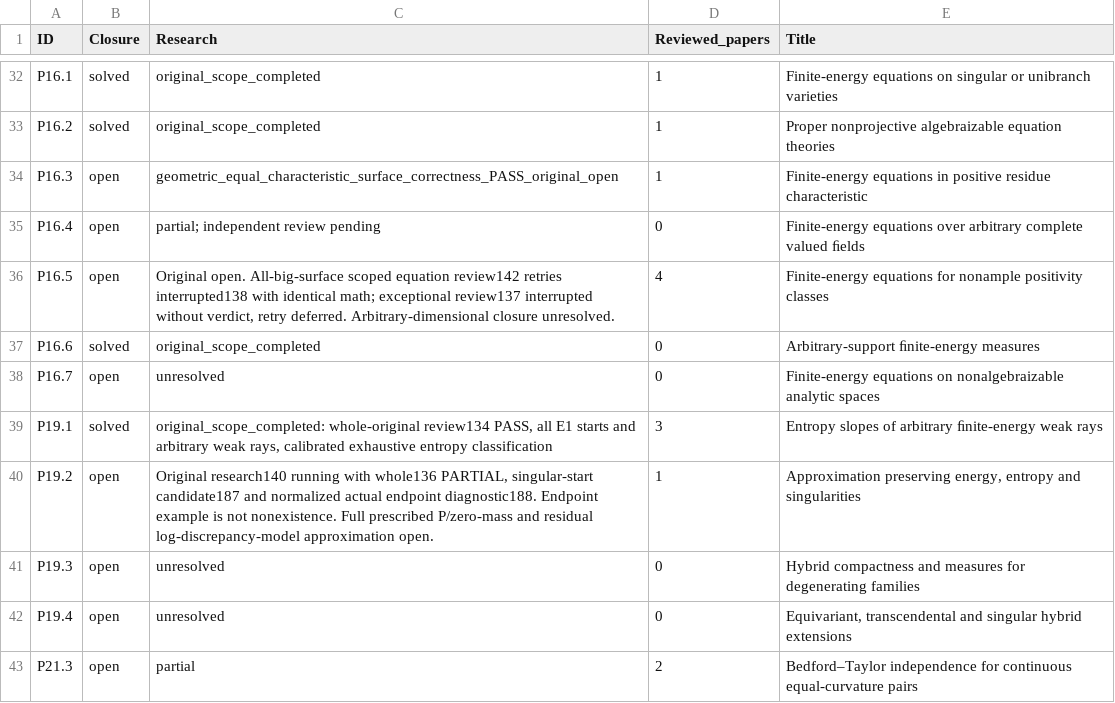
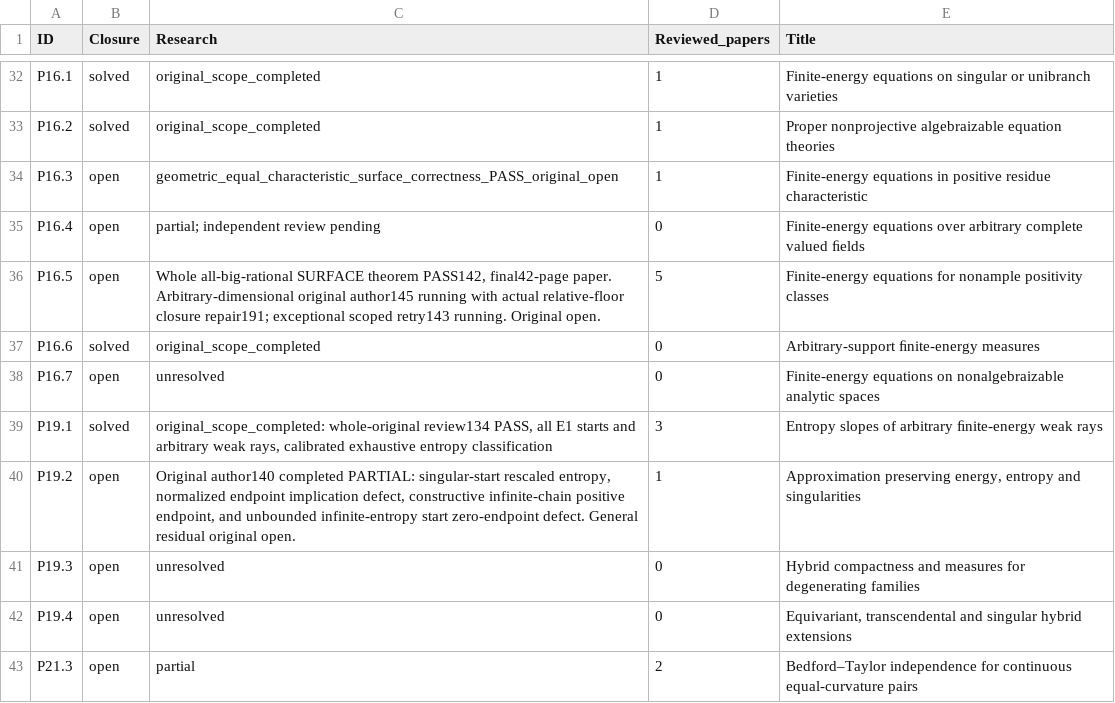
Before and after one commit to MingchenXia/nonarchimedean-pluripotential-theory, a TSV file: manuscript/editorial/xean_research_20261003/checklist-current.tsv, drawn as a sheet; only a part is shown, gaps mark what is left out.

```diff
--- a/manuscript/editorial/xean_research_20261003/checklist-current.tsv
+++ b/manuscript/editorial/xean_research_20261003/checklist-current.tsv
@@ -35,3 +35,3 @@ P16.3	open	geometric_equal_characteristic_surface_correctness_PASS_original_open
 P16.4	open	partial; independent review pending	0	Finite-energy equations over arbitrary complete valued ﬁelds
-P16.5	open	Original open. All-big-surface scoped equation review142 retries interrupted138 with identical math; exceptional review137 interrupted without verdict, retry deferred. Arbitrary-dimensional closure unresolved.	4	Finite-energy equations for nonample positivity classes
+P16.5	open	Whole all-big-rational SURFACE theorem PASS142, final42-page paper. Arbitrary-dimensional original author145 running with actual relative-floor closure repair191; exceptional scoped retry143 running. Original open.	5	Finite-energy equations for nonample positivity classes
 P16.6	solved	original_scope_completed	0	Arbitrary-support ﬁnite-energy measures
@@ -39,3 +39,3 @@ P16.7	open	unresolved	0	Finite-energy equations on nonalgebraizable analytic spa
 P19.1	solved	original_scope_completed: whole-original review134 PASS, all E1 starts and arbitrary weak rays, calibrated exhaustive entropy classification	3	Entropy slopes of arbitrary ﬁnite-energy weak rays
-P19.2	open	Original research140 running with whole136 PARTIAL, singular-start candidate187 and normalized actual endpoint diagnostic188. Endpoint example is not nonexistence. Full prescribed P/zero-mass and residual log-discrepancy-model approximation open.	1	Approximation preserving energy, entropy and singularities
+P19.2	open	Original author140 completed PARTIAL: singular-start rescaled entropy, normalized endpoint implication defect, constructive infinite-chain positive endpoint, and unbounded infinite-entropy start zero-endpoint defect. General residual original open.	1	Approximation preserving energy, entropy and singularities
 P19.3	open	unresolved	0	Hybrid compactness and measures for degenerating families
```
Also changed, not shown: 42 other files.
